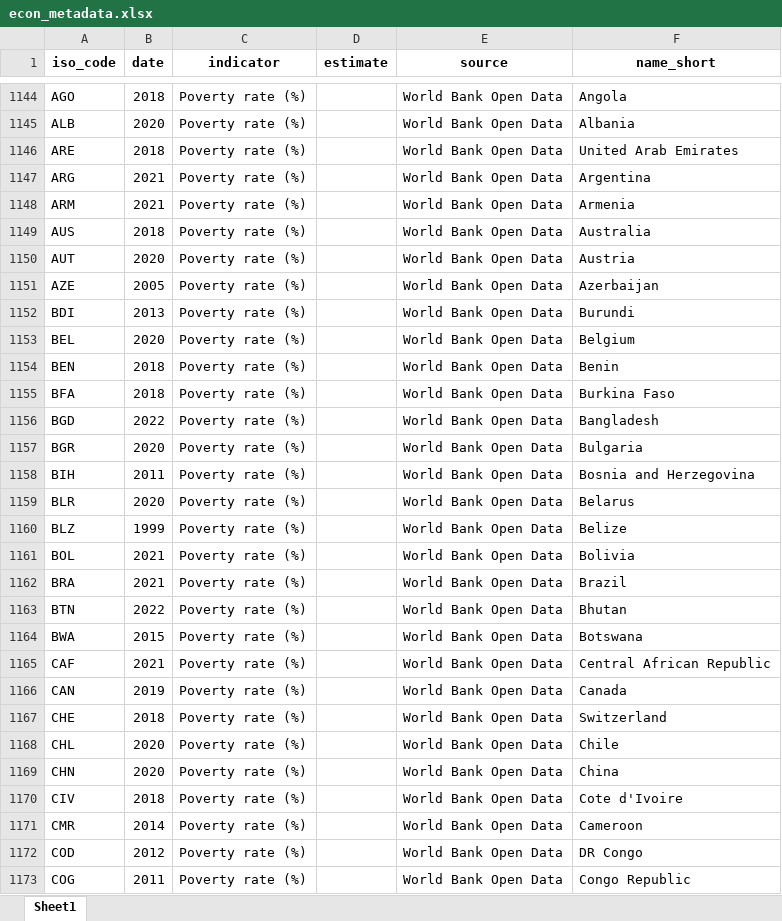
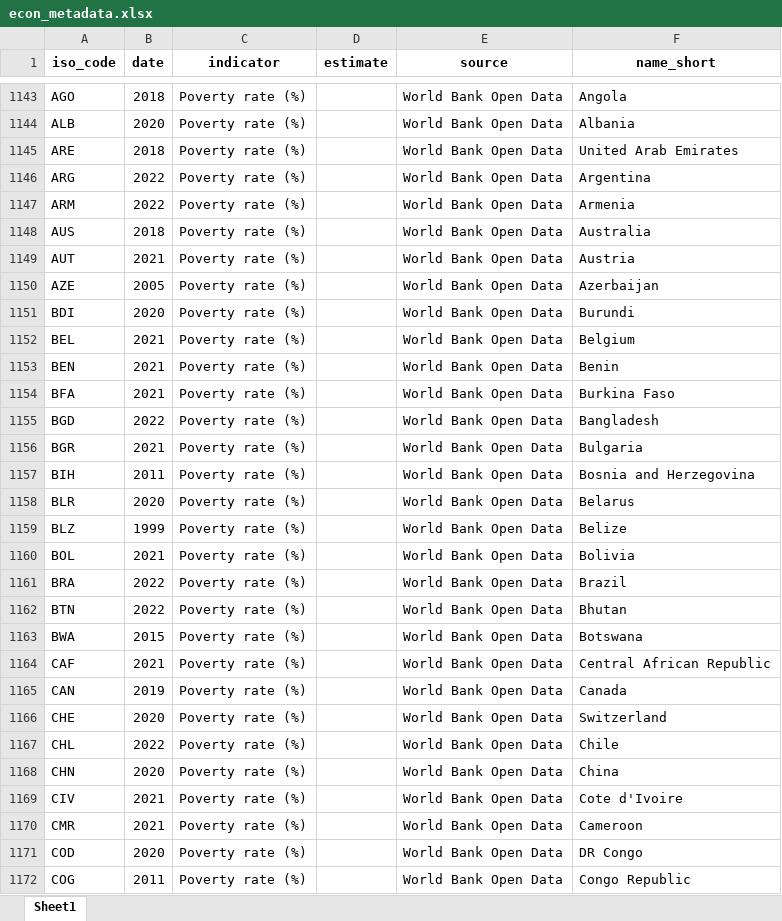
Before and after one commit to ONEcampaign/aftershocks_data, an Excel workbook: explorers/econ_metadata.xlsx, sheet Sheet1, drawn as a sheet; only a part is shown, gaps mark what is left out; values as stored, in another font and other column widths than the file's, no borders; addresses are those after the commit; the diff covers the shown part only; the diff names each change by its address in the sheet, - before the commit and + after, or states it on an @@ line.

```diff
--- a/explorers/econ_metadata.xlsx (sheet Sheet1)
+++ b/explorers/econ_metadata.xlsx (sheet Sheet1)
-B1146:B1147 (date): 2021
+B1146:B1147 (date): 2022
-B1149 (date): 2020
+B1149 (date): 2021
-B1151 (date): 2013
+B1151 (date): 2020
-B1152 (date): 2020
+B1152 (date): 2021
-B1153:B1154 (date): 2018
+B1153:B1154 (date): 2021
-B1156 (date): 2020
+B1156 (date): 2021
-B1161 (date): 2021
+B1161 (date): 2022
-B1166 (date): 2018
+B1166 (date): 2020
-B1167 (date): 2020
+B1167 (date): 2022
-B1169 (date): 2018
+B1169 (date): 2021
-B1170 (date): 2014
+B1170 (date): 2021
-B1171 (date): 2012
+B1171 (date): 2020
```
Also changed, not shown: 6 added rows, 6 removed rows and 82 edited cells elsewhere in this sheet, explorers/health_metadata.xlsx, 10 other files.
